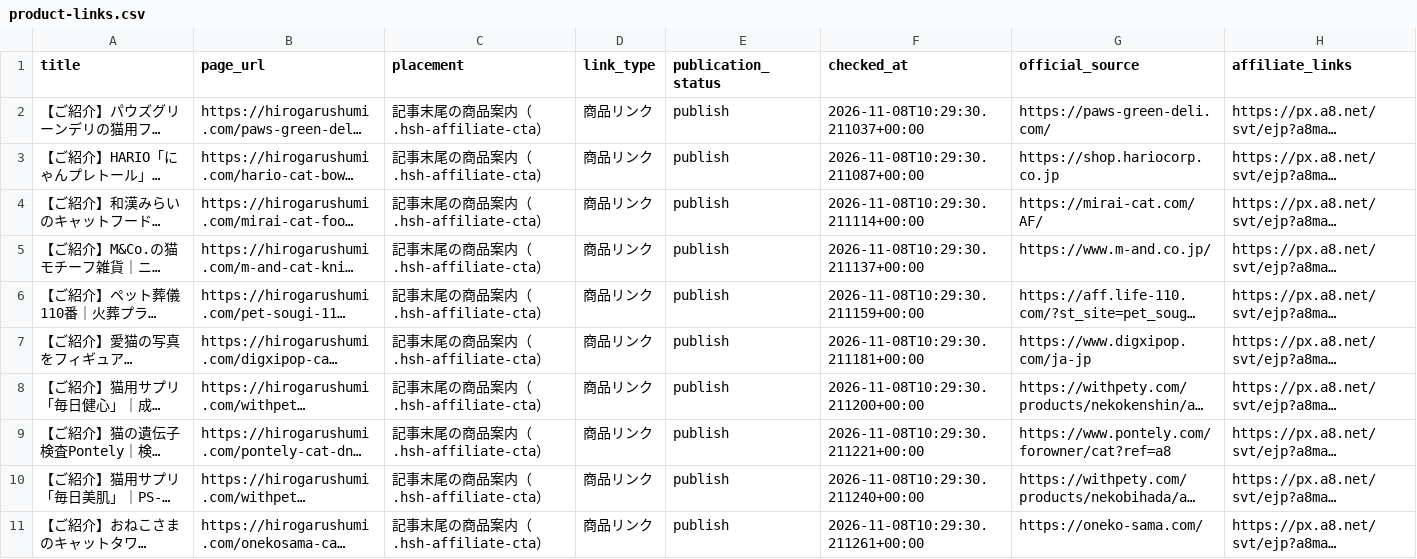
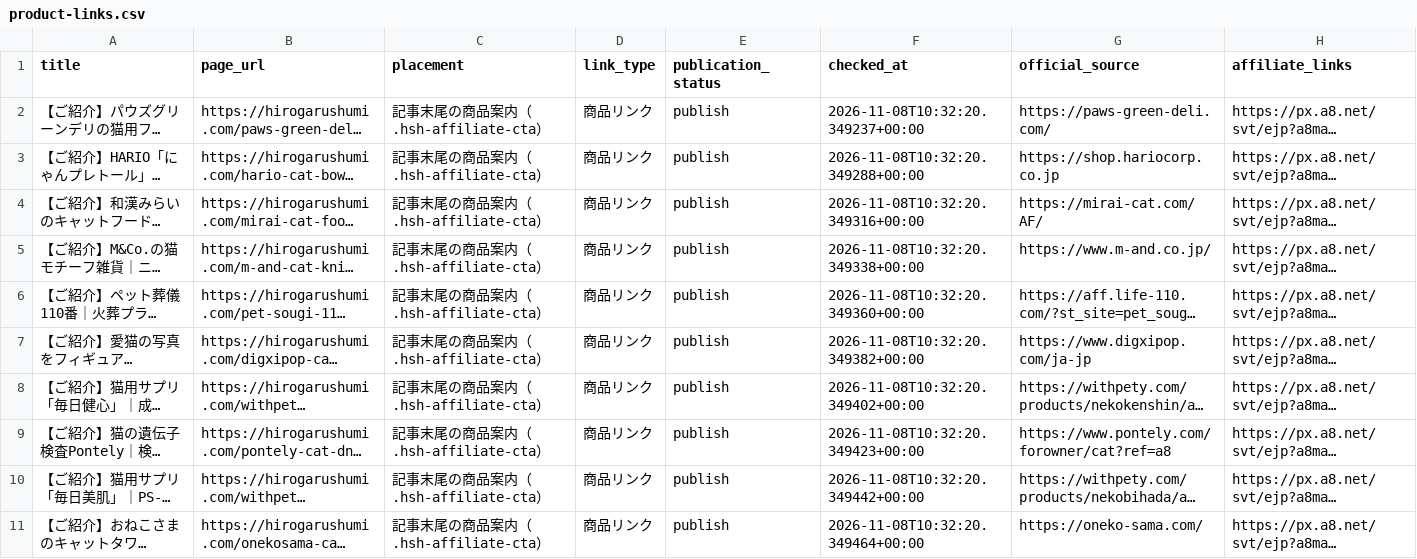
Before and after one commit to scudetto0630-dotcom/blog, a CSV file: site-content/operations/polish-100-20261108/product-links.csv, drawn as a sheet; only a part is shown; long unchanged cells end in …; the diff covers the shown part only; the diff names each change by its address in the sheet, - before the commit and + after, or states it on an @@ line.

Commit message:
Record successful polish publication and final live checks

```diff
--- a/site-content/operations/polish-100-20261108/product-links.csv
+++ b/site-content/operations/polish-100-20261108/product-links.csv
-F2 (checked_at): 2026-11-08T10:29:30.211037+00:00
+F2 (checked_at): 2026-11-08T10:32:20.349237+00:00
-F3 (checked_at): 2026-11-08T10:29:30.211087+00:00
+F3 (checked_at): 2026-11-08T10:32:20.349288+00:00
-F4 (checked_at): 2026-11-08T10:29:30.211114+00:00
+F4 (checked_at): 2026-11-08T10:32:20.349316+00:00
-F5 (checked_at): 2026-11-08T10:29:30.211137+00:00
+F5 (checked_at): 2026-11-08T10:32:20.349338+00:00
-F6 (checked_at): 2026-11-08T10:29:30.211159+00:00
+F6 (checked_at): 2026-11-08T10:32:20.349360+00:00
-F7 (checked_at): 2026-11-08T10:29:30.211181+00:00
+F7 (checked_at): 2026-11-08T10:32:20.349382+00:00
-F8 (checked_at): 2026-11-08T10:29:30.211200+00:00
+F8 (checked_at): 2026-11-08T10:32:20.349402+00:00
-F9 (checked_at): 2026-11-08T10:29:30.211221+00:00
+F9 (checked_at): 2026-11-08T10:32:20.349423+00:00
-F10 (checked_at): 2026-11-08T10:29:30.211240+00:00
+F10 (checked_at): 2026-11-08T10:32:20.349442+00:00
-F11 (checked_at): 2026-11-08T10:29:30.211261+00:00
+F11 (checked_at): 2026-11-08T10:32:20.349464+00:00
```
Also changed, not shown: 9 edited cells elsewhere in this file, 3 other files.
